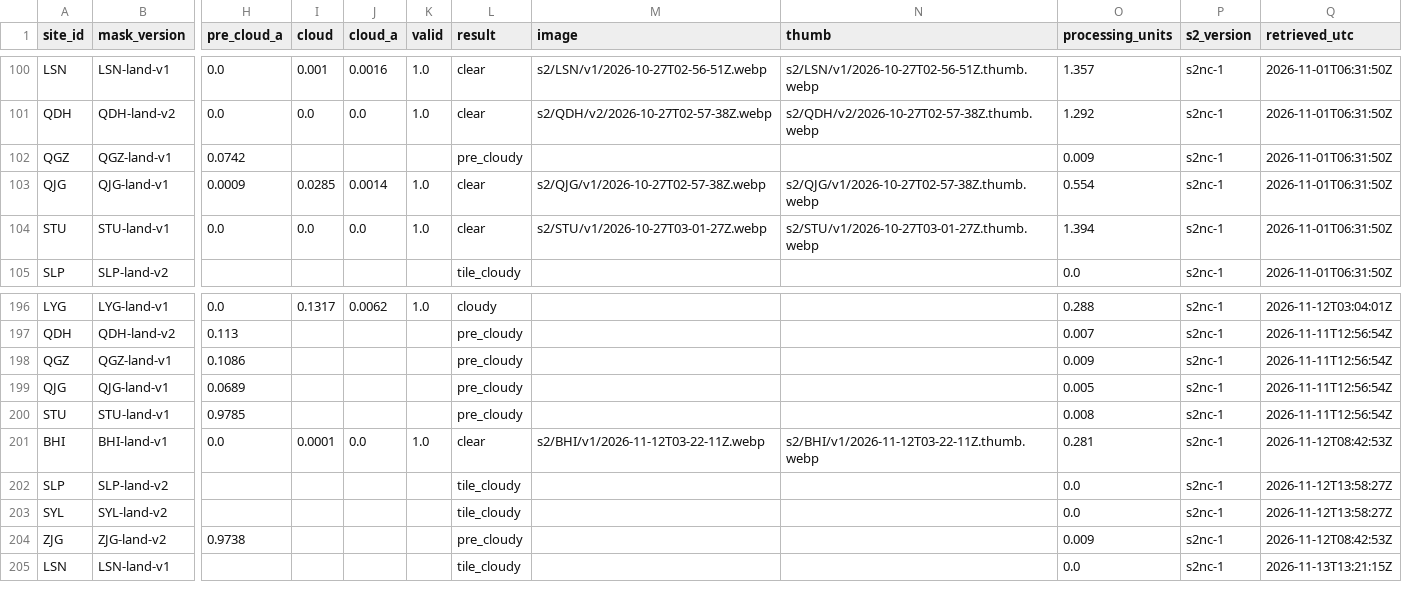
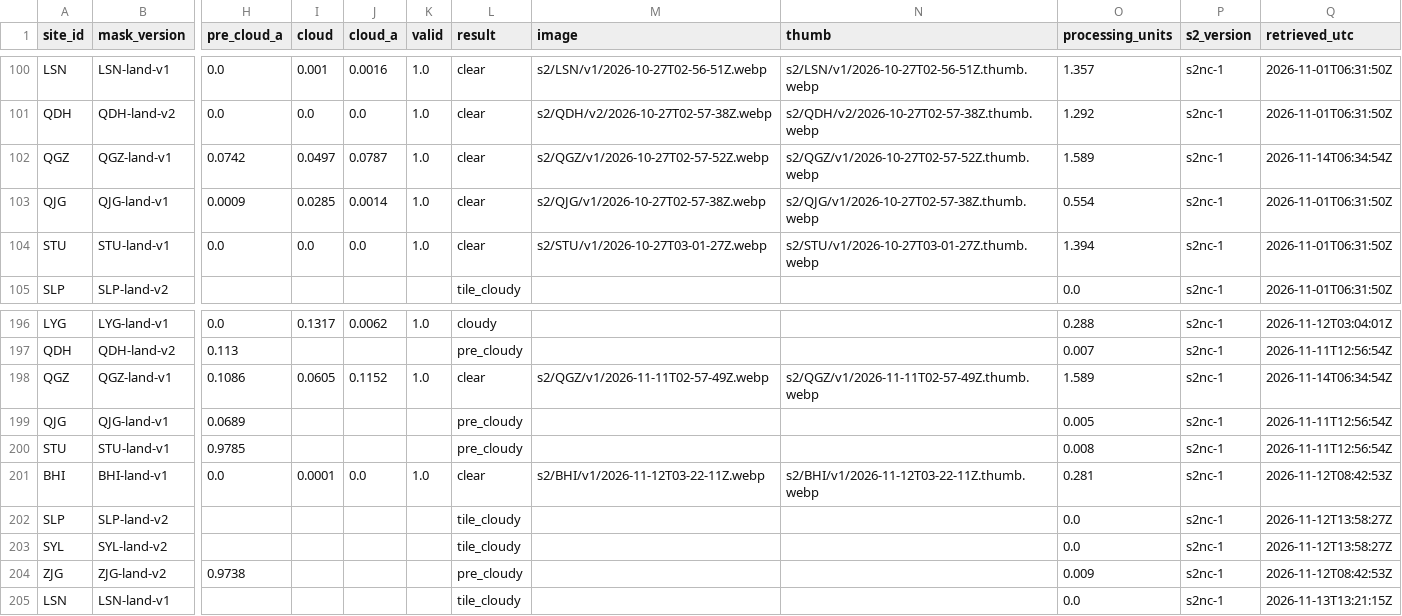
Before and after one commit to 2wrr6c7mmj-jpg/observatory-data, a CSV file: docs/data/sat/s2_scenes.csv, drawn as a sheet; only a part is shown, gaps mark what is left out; the diff names each change by its address in the sheet, - before the commit and + after, or states it on an @@ line.

```diff
--- a/docs/data/sat/s2_scenes.csv
+++ b/docs/data/sat/s2_scenes.csv
-I102 (cloud): (empty)
+I102 (cloud): 0.0497
-J102 (cloud_a): (empty)
+J102 (cloud_a): 0.0787
-K102 (valid): (empty)
+K102 (valid): 1.0
-L102 (result): pre_cloudy
+L102 (result): clear
-M102 (image): (empty)
+M102 (image): s2/QGZ/v1/2026-10-27T02-57-52Z.webp
-N102 (thumb): (empty)
+N102 (thumb): s2/QGZ/v1/2026-10-27T02-57-52Z.thumb.webp
-O102 (processing_units): 0.009
+O102 (processing_units): 1.589
-Q102 (retrieved_utc): 2026-11-01T06:31:50Z
+Q102 (retrieved_utc): 2026-11-14T06:34:54Z
-I198 (cloud): (empty)
+I198 (cloud): 0.0605
-J198 (cloud_a): (empty)
+J198 (cloud_a): 0.1152
-K198 (valid): (empty)
+K198 (valid): 1.0
-L198 (result): pre_cloudy
+L198 (result): clear
-M198 (image): (empty)
+M198 (image): s2/QGZ/v1/2026-11-11T02-57-49Z.webp
-N198 (thumb): (empty)
+N198 (thumb): s2/QGZ/v1/2026-11-11T02-57-49Z.thumb.webp
-O198 (processing_units): 0.009
+O198 (processing_units): 1.589
-Q198 (retrieved_utc): 2026-11-11T12:56:54Z
+Q198 (retrieved_utc): 2026-11-14T06:34:54Z
```
Also changed, not shown: 6 other files.
